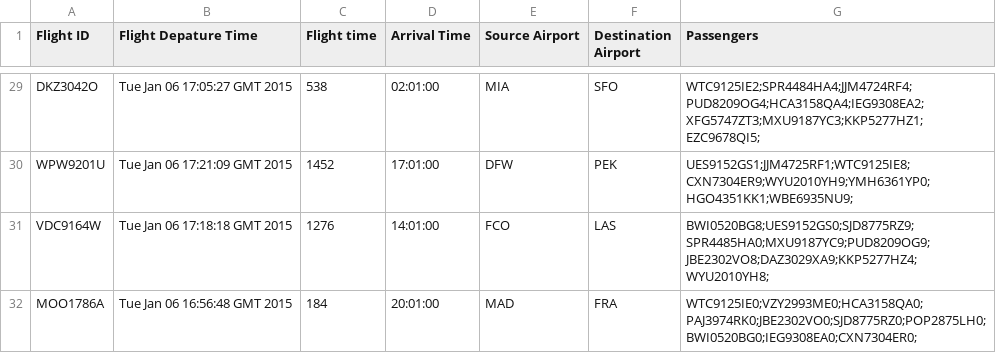
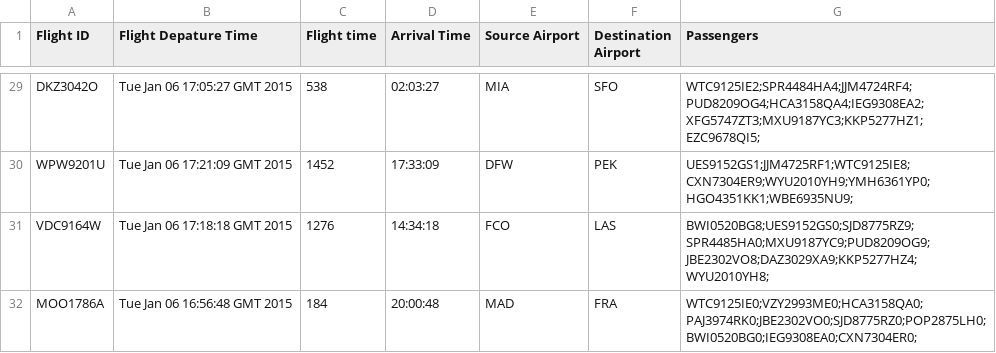
Before and after one commit to jagribble/MapReduce, a CSV file: Objective2.csv, drawn as a sheet; only a part is shown, gaps mark what is left out; the diff covers the shown part only; the diff names each change by its address in the sheet, - before the commit and + after, or states it on an @@ line.

```diff
--- a/Objective2.csv
+++ b/Objective2.csv
-D29 (Arrival Time): 02:01:00
+D29 (Arrival Time): 02:03:27
-D30 (Arrival Time): 17:01:00
+D30 (Arrival Time): 17:33:09
-D31 (Arrival Time): 14:01:00
+D31 (Arrival Time): 14:34:18
-D32 (Arrival Time): 20:01:00
+D32 (Arrival Time): 20:00:48
```
Also changed, not shown: 28 edited cells elsewhere in this file, 12 other files.
